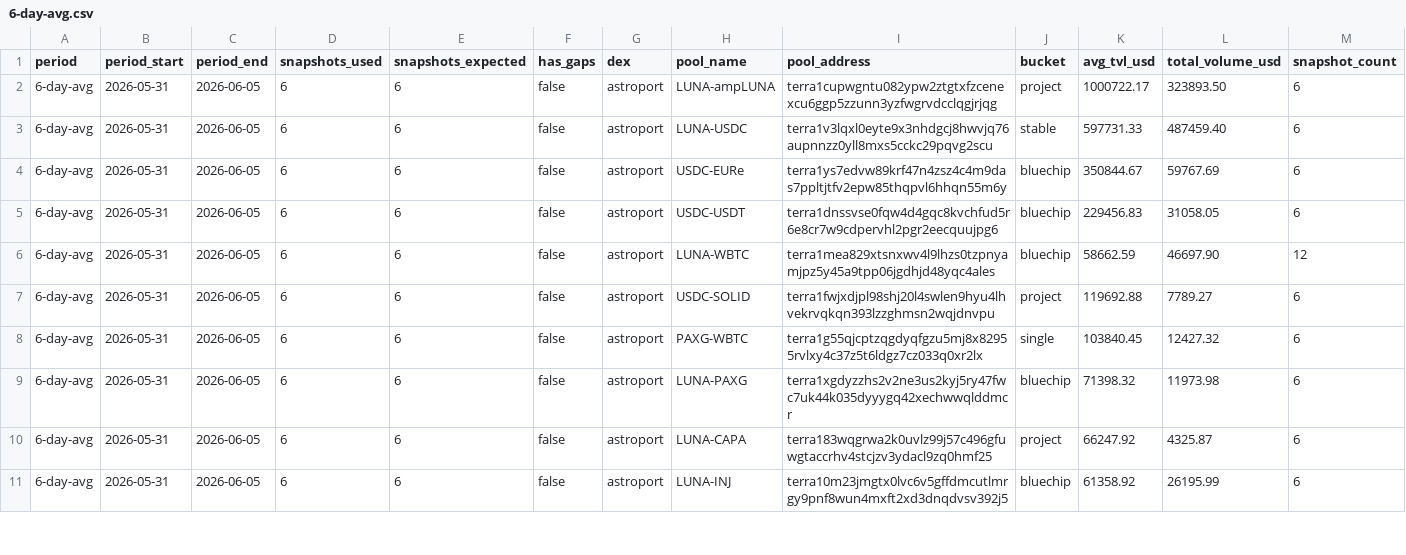
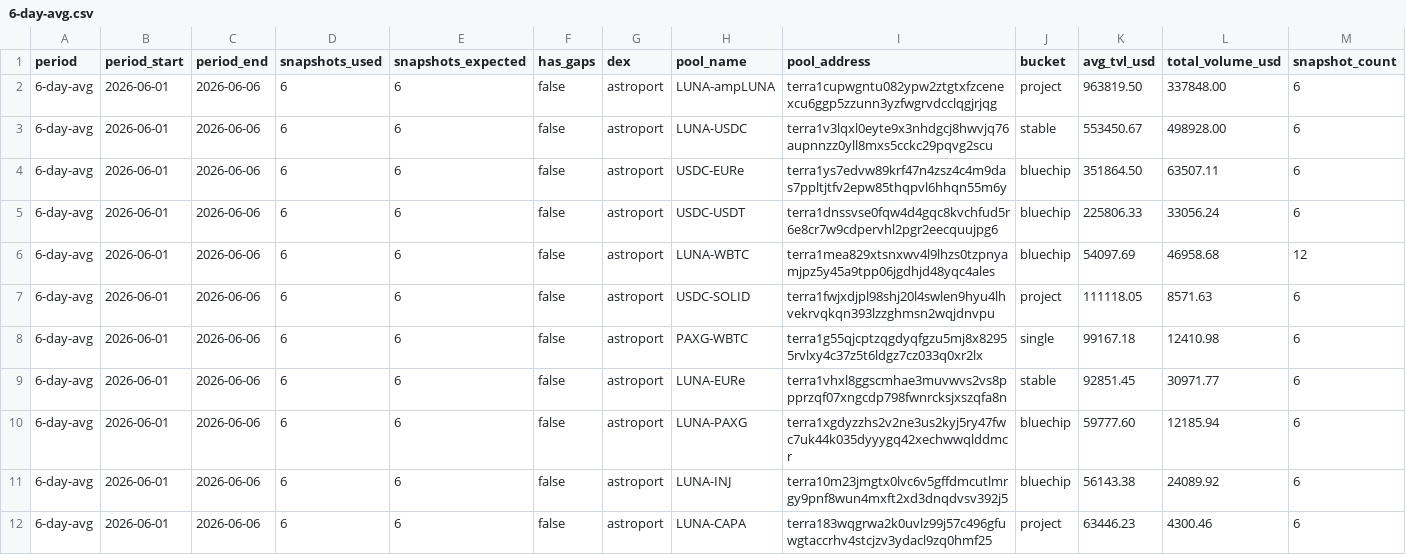
Before and after one commit to defipatriot/astroport-pool-data_2026, a CSV file: 6-day-avg.csv, drawn as a sheet; only a part is shown; the diff covers the shown part only.

Commit message:
📊 Astroport 6-day rolling avg

```diff
--- a/6-day-avg.csv
+++ b/6-day-avg.csv
@@ -1,11 +1,12 @@
 period,period_start,period_end,snapshots_used,snapshots_expected,has_gaps,dex,pool_name,pool_address,bucket,avg_tvl_usd,total_volume_usd,snapshot_count
-6-day-avg,2026-05-31,2026-06-05,6,6,false,astroport,LUNA-ampLUNA,terra1cupwgntu082ypw2ztgtxfzcenexcu6ggp5zzunn3yzfwgrvdcclqgjrjqg,project,1000722.17,323893.50,6
-6-day-avg,2026-05-31,2026-06-05,6,6,false,astroport,LUNA-USDC,terra1v3lqxl0eyte9x3nhdgcj8hwvjq76aupnnzz0yll8mxs5cckc29pqvg2scu,stable,597731.33,487459.40,6
-6-day-avg,2026-05-31,2026-06-05,6,6,false,astroport,USDC-EURe,terra1ys7edvw89krf47n4zsz4c4m9das7ppltjtfv2epw85thqpvl6hhqn55m6y,bluechip,350844.67,59767.69,6
-6-day-avg,2026-05-31,2026-06-05,6,6,false,astroport,USDC-USDT,terra1dnssvse0fqw4d4gqc8kvchfud5r6e8cr7w9cdpervhl2pgr2eecquujpg6,bluechip,229456.83,31058.05,6
-6-day-avg,2026-05-31,2026-06-05,6,6,false,astroport,LUNA-WBTC,terra1mea829xtsnxwv4l9lhzs0tzpnyamjpz5y45a9tpp06jgdhjd48yqc4ales,bluechip,58662.59,46697.90,12
-6-day-avg,2026-05-31,2026-06-05,6,6,false,astroport,USDC-SOLID,terra1fwjxdjpl98shj20l4swlen9hyu4lhvekrvqkqn393lzzghmsn2wqjdnvpu,project,119692.88,7789.27,6
-6-day-avg,2026-05-31,2026-06-05,6,6,false,astroport,PAXG-WBTC,terra1g55qjcptzqgdyqfgzu5mj8x82955rvlxy4c37z5t6ldgz7cz033q0xr2lx,single,103840.45,12427.32,6
-6-day-avg,2026-05-31,2026-06-05,6,6,false,astroport,LUNA-PAXG,terra1xgdyzzhs2v2ne3us2kyj5ry47fwc7uk44k035dyyygq42xechwwqlddmcr,bluechip,71398.32,11973.98,6
-6-day-avg,2026-05-31,2026-06-05,6,6,false,astroport,LUNA-CAPA,terra183wqgrwa2k0uvlz99j57c496gfuwgtaccrhv4stcjzv3ydacl9zq0hmf25,project,66247.92,4325.87,6
-6-day-avg,2026-05-31,2026-06-05,6,6,false,astroport,LUNA-INJ,terra10m23jmgtx0lvc6v5gffdmcutlmrgy9pnf8wun4mxft2xd3dnqdvsv392j5,bluechip,61358.92,26195.99,6
+6-day-avg,2026-06-01,2026-06-06,6,6,false,astroport,LUNA-ampLUNA,terra1cupwgntu082ypw2ztgtxfzcenexcu6ggp5zzunn3yzfwgrvdcclqgjrjqg,project,963819.50,337848.00,6
+6-day-avg,2026-06-01,2026-06-06,6,6,false,astroport,LUNA-USDC,terra1v3lqxl0eyte9x3nhdgcj8hwvjq76aupnnzz0yll8mxs5cckc29pqvg2scu,stable,553450.67,498928.00,6
+6-day-avg,2026-06-01,2026-06-06,6,6,false,astroport,USDC-EURe,terra1ys7edvw89krf47n4zsz4c4m9das7ppltjtfv2epw85thqpvl6hhqn55m6y,bluechip,351864.50,63507.11,6
+6-day-avg,2026-06-01,2026-06-06,6,6,false,astroport,USDC-USDT,terra1dnssvse0fqw4d4gqc8kvchfud5r6e8cr7w9cdpervhl2pgr2eecquujpg6,bluechip,225806.33,33056.24,6
+6-day-avg,2026-06-01,2026-06-06,6,6,false,astroport,LUNA-WBTC,terra1mea829xtsnxwv4l9lhzs0tzpnyamjpz5y45a9tpp06jgdhjd48yqc4ales,bluechip,54097.69,46958.68,12
+6-day-avg,2026-06-01,2026-06-06,6,6,false,astroport,USDC-SOLID,terra1fwjxdjpl98shj20l4swlen9hyu4lhvekrvqkqn393lzzghmsn2wqjdnvpu,project,111118.05,8571.63,6
+6-day-avg,2026-06-01,2026-06-06,6,6,false,astroport,PAXG-WBTC,terra1g55qjcptzqgdyqfgzu5mj8x82955rvlxy4c37z5t6ldgz7cz033q0xr2lx,single,99167.18,12410.98,6
+6-day-avg,2026-06-01,2026-06-06,6,6,false,astroport,LUNA-EURe,terra1vhxl8ggscmhae3muvwvs2vs8ppprzqf07xngcdp798fwnrcksjxszqfa8n,stable,92851.45,30971.77,6
+6-day-avg,2026-06-01,2026-06-06,6,6,false,astroport,LUNA-PAXG,terra1xgdyzzhs2v2ne3us2kyj5ry47fwc7uk44k035dyyygq42xechwwqlddmcr,bluechip,59777.60,12185.94,6
+6-day-avg,2026-06-01,2026-06-06,6,6,false,astroport,LUNA-INJ,terra10m23jmgtx0lvc6v5gffdmcutlmrgy9pnf8wun4mxft2xd3dnqdvsv392j5,bluechip,56143.38,24089.92,6
+6-day-avg,2026-06-01,2026-06-06,6,6,false,astroport,LUNA-CAPA,terra183wqgrwa2k0uvlz99j57c496gfuwgtaccrhv4stcjzv3ydacl9zq0hmf25,project,63446.23,4300.46,6
```
Also changed, not shown: 1 removed row and 88 edited cells elsewhere in this file.
